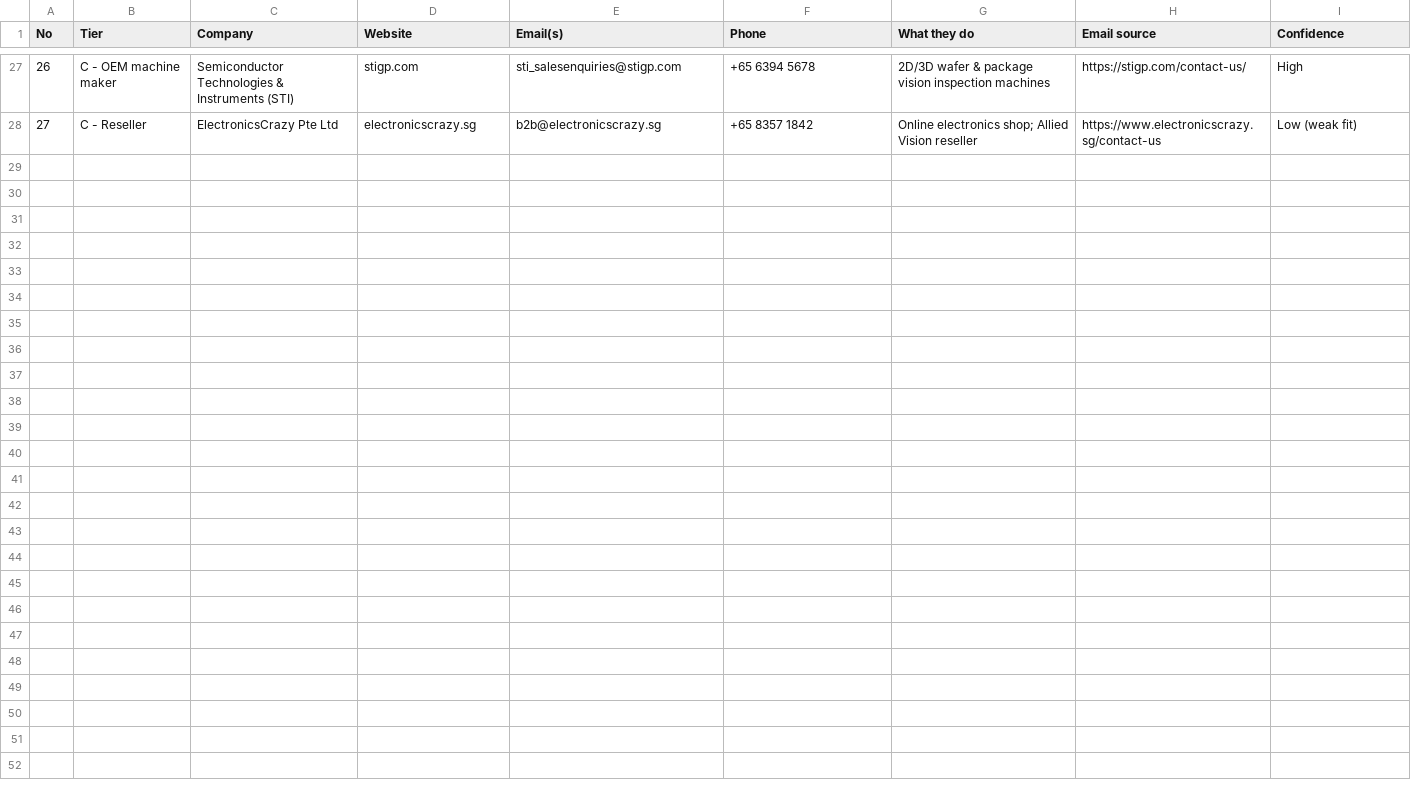
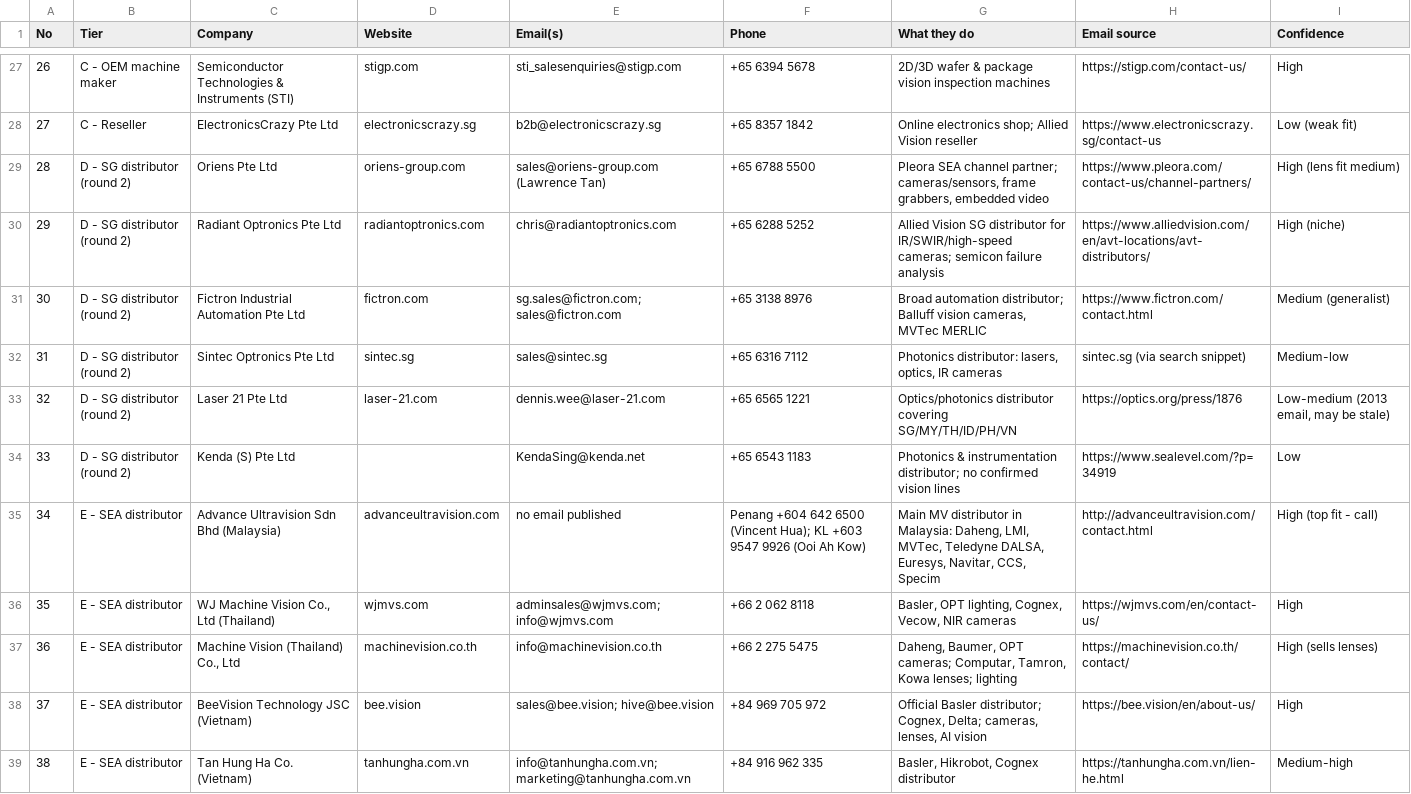
Before and after one commit to hexxcheang/qq_dm_planner, a CSV file: sg_vision_distributor_leads.csv, drawn as a sheet; only a part is shown, gaps mark what is left out; the diff covers the shown part only.

```diff
--- a/sg_vision_distributor_leads.csv
+++ b/sg_vision_distributor_leads.csv
@@ -28 +28,12 @@ No,Tier,Company,Website,Email(s),Phone,What they do,Email source,Confidence
 27,C - Reseller,ElectronicsCrazy Pte Ltd,electronicscrazy.sg,b2b@electronicscrazy.sg,+65 8357 1842,Online electronics shop; Allied Vision reseller,https://www.electronicscrazy.sg/contact-us,Low (weak fit)
+28,D - SG distributor (round 2),Oriens Pte Ltd,oriens-group.com,sales@oriens-group.com (Lawrence Tan),+65 6788 5500,"Pleora SEA channel partner; cameras/sensors, frame grabbers, embedded video",https://www.pleora.com/contact-us/channel-partners/,High (lens fit medium)
+29,D - SG distributor (round 2),Radiant Optronics Pte Ltd,radiantoptronics.com,chris@radiantoptronics.com,+65 6288 5252,Allied Vision SG distributor for IR/SWIR/high-speed cameras; semicon failure analysis,https://www.alliedvision.com/en/avt-locations/avt-distributors/,High (niche)
+30,D - SG distributor (round 2),Fictron Industrial Automation Pte Ltd,fictron.com,sg.sales@fictron.com; sales@fictron.com,+65 3138 8976,"Broad automation distributor; Balluff vision cameras, MVTec MERLIC",https://www.fictron.com/contact.html,Medium (generalist)
+31,D - SG distributor (round 2),Sintec Optronics Pte Ltd,sintec.sg,sales@sintec.sg,+65 6316 7112,"Photonics distributor: lasers, optics, IR cameras",sintec.sg (via search snippet),Medium-low
+32,D - SG distributor (round 2),Laser 21 Pte Ltd,laser-21.com,dennis.wee@laser-21.com,+65 6565 1221,Optics/photonics distributor covering SG/MY/TH/ID/PH/VN,https://optics.org/press/1876,"Low-medium (2013 email, may be stale)"
+33,D - SG distributor (round 2),Kenda (S) Pte Ltd,,KendaSing@kenda.net,+65 6543 1183,Photonics & instrumentation distributor; no confirmed vision lines,https://www.sealevel.com/?p=34919,Low
+34,E - SEA distributor,Advance Ultravision Sdn Bhd (Malaysia),advanceultravision.com,no email published,Penang +604 642 6500 (Vincent Hua); KL +603 9547 9926 (Ooi Ah Kow),"Main MV distributor in Malaysia: Daheng, LMI, MVTec, Teledyne DALSA, Euresys, Navitar, CCS, Specim",http://advanceultravision.com/contact.html,High (top fit - call)
+35,E - SEA distributor,"WJ Machine Vision Co., Ltd (Thailand)",wjmvs.com,adminsales@wjmvs.com; info@wjmvs.com,+66 2 062 8118,"Basler, OPT lighting, Cognex, Vecow, NIR cameras",https://wjmvs.com/en/contact-us/,High
+36,E - SEA distributor,"Machine Vision (Thailand) Co., Ltd",machinevision.co.th,info@machinevision.co.th,+66 2 275 5475,"Daheng, Baumer, OPT cameras; Computar, Tamron, Kowa lenses; lighting",https://machinevision.co.th/contact/,High (sells lenses)
+37,E - SEA distributor,BeeVision Technology JSC (Vietnam),bee.vision,sales@bee.vision; hive@bee.vision,+84 969 705 972,"Official Basler distributor; Cognex, Delta; cameras, lenses, AI vision",https://bee.vision/en/about-us/,High
+38,E - SEA distributor,Tan Hung Ha Co. (Vietnam),tanhungha.com.vn,info@tanhungha.com.vn; marketing@tanhungha.com.vn,+84 916 962 335,"Basler, Hikrobot, Cognex distributor",https://tanhungha.com.vn/lien-he.html,Medium-high
```
Also changed, not shown: 10 added rows and 2 edited cells elsewhere in this file.
